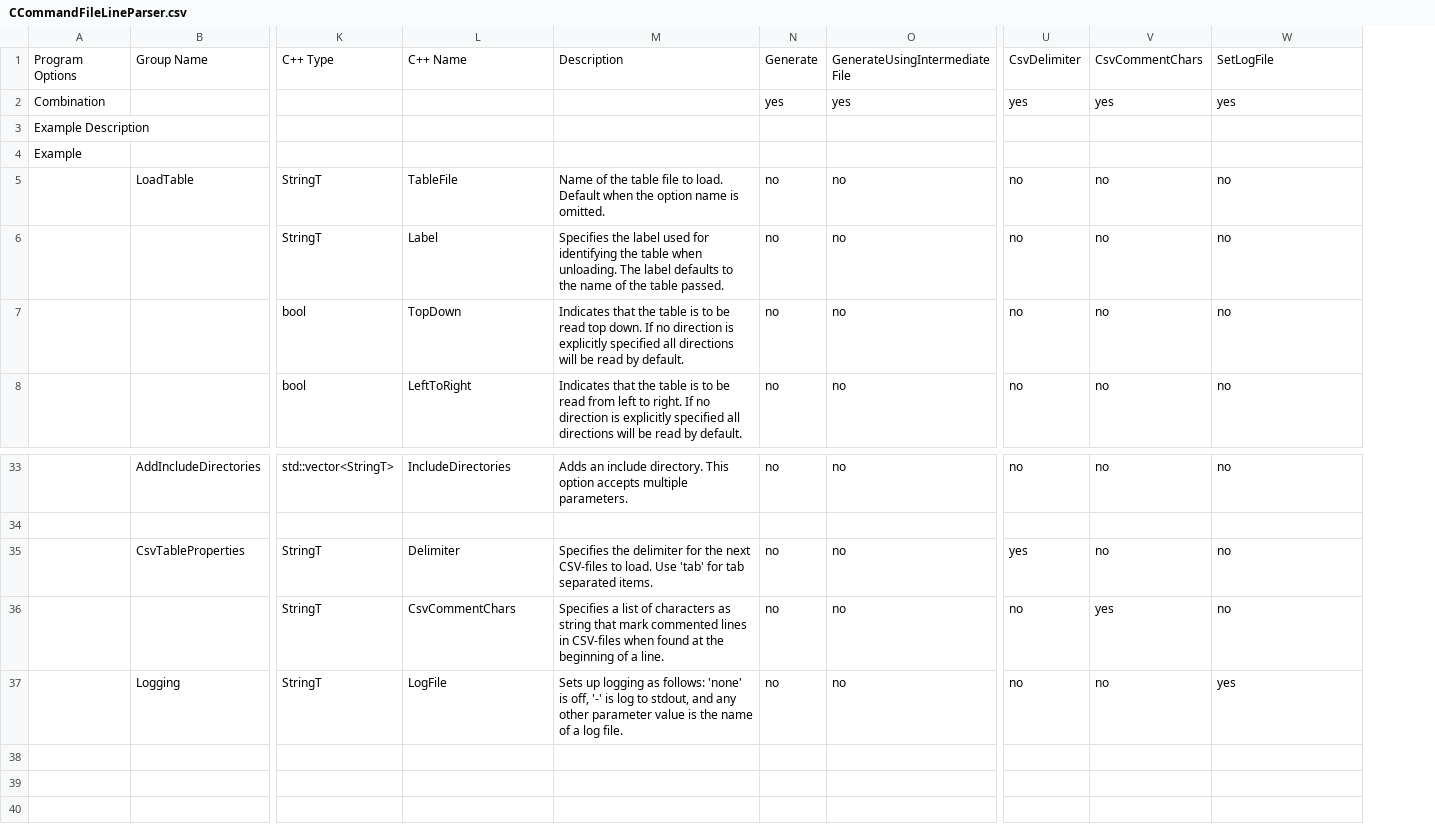
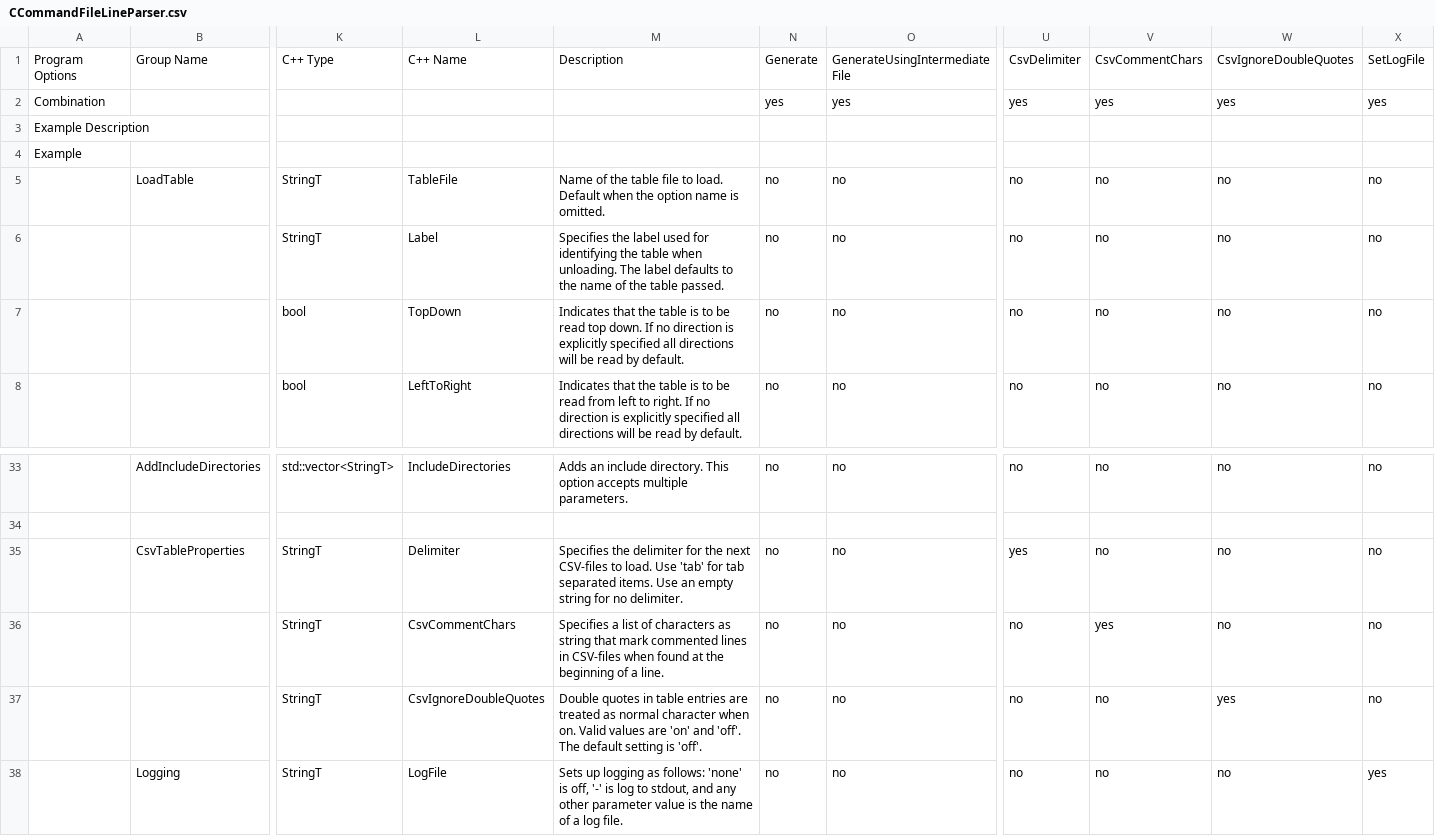
Before and after one commit to squeakycode/code-creation-kit, a CSV file: implementation/CCommandFileLineParser.csv, drawn as a sheet; only a part is shown, gaps mark what is left out; addresses are those after the commit; rows hold the shown columns only; the diff names each change by its address in the sheet, - before the commit and + after, or states it on an @@ line.

Commit message:
added option csv-ignore-quotes extended logging added no delimiter feature to csv-delimiter option

```diff
--- a/implementation/CCommandFileLineParser.csv
+++ b/implementation/CCommandFileLineParser.csv
+column X, rows 1-8: SetLogFile | yes |  |  | no | no | no | no; rows 33-36: no |  | no | no; row 38: yes
-W1: SetLogFile
+W1: CsvIgnoreDoubleQuotes
-M35: …separated items.
+M35: …separated items. Use an empty string for no delimiter.
+row 37:  |  | StringT | CsvIgnoreDoubleQuotes | Double quotes in table entries are treated as normal character when on. Valid values are 'on' and 'off'. The default setting is 'off'. | no | no | no | no | yes | no
-W38: yes
+W38: no
```
Also changed, not shown: 12 other files.
